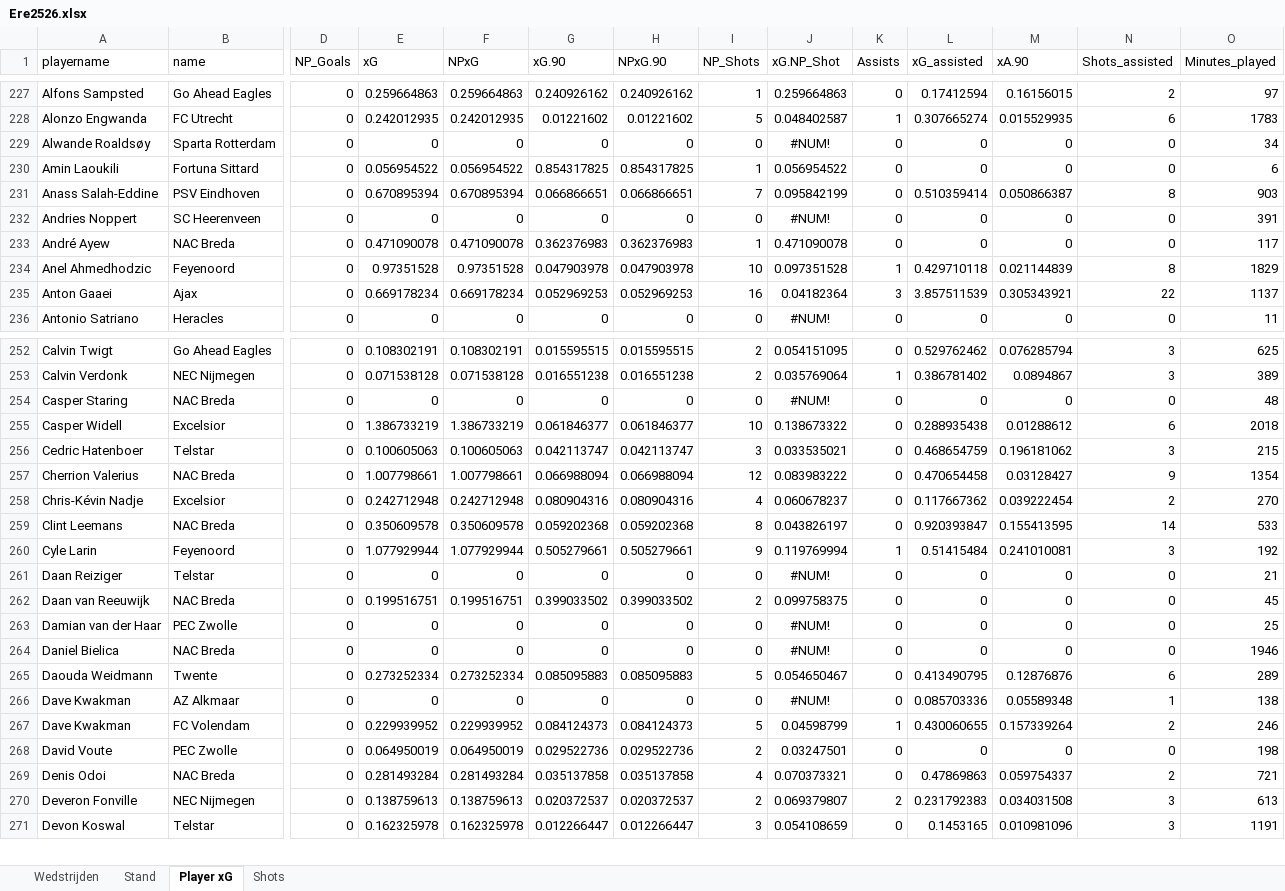
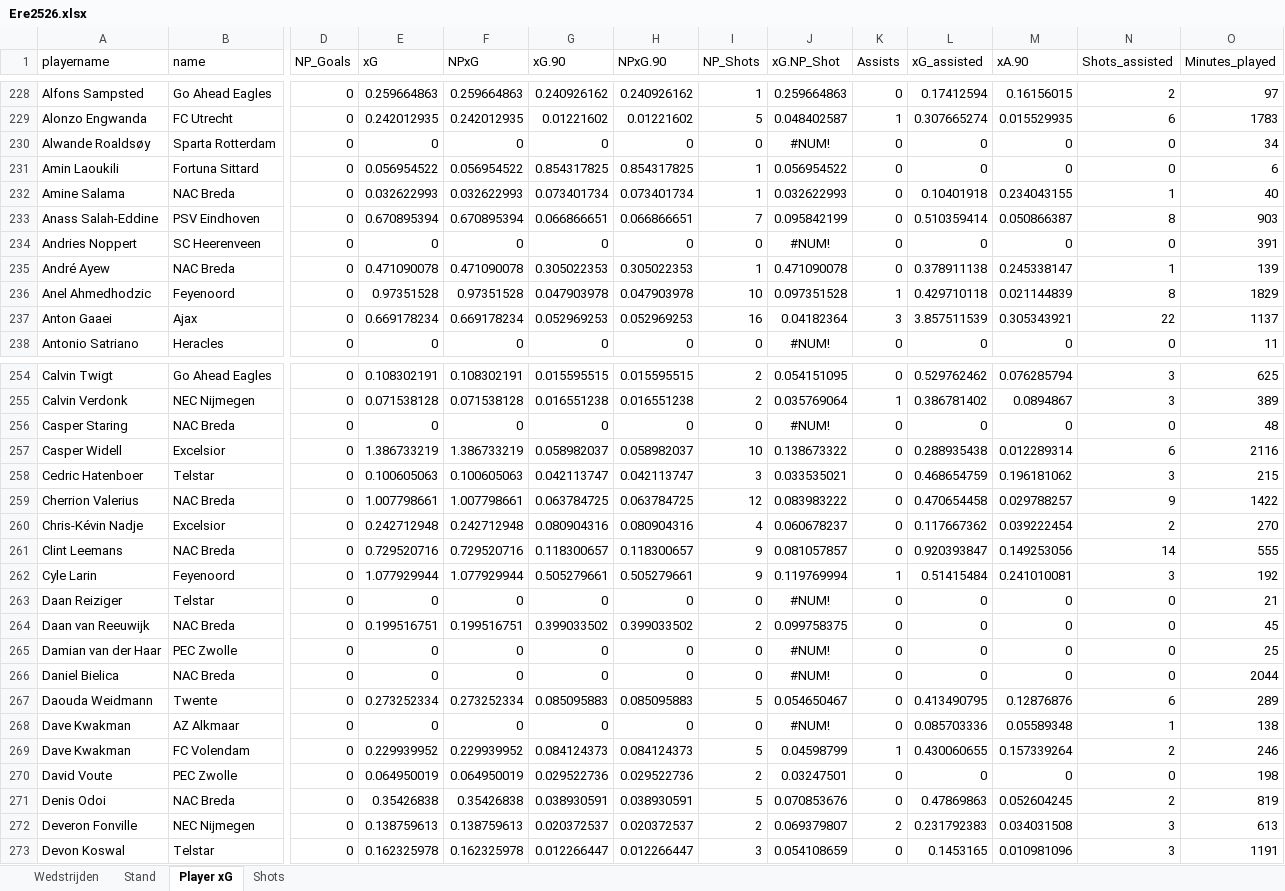
Before and after one commit to RobinKoetsier/plotrepo, an Excel workbook: data/Ere2526.xlsx, sheet Player xG, drawn as a sheet; only a part is shown, gaps mark what is left out; values as stored, in another font and other column widths than the file's, no borders; addresses are those after the commit; rows hold the shown columns only; the diff covers the shown part only; the diff names each change by its address in the sheet, - before the commit and + after, or states it on an @@ line.

```diff
--- a/data/Ere2526.xlsx (sheet Player xG)
+++ b/data/Ere2526.xlsx (sheet Player xG)
+row 232: Amine Salama | NAC Breda | 0 | 0.032622993 | 0.032622993 | 0.073401734 | 0.073401734 | 1 | 0.032622993 | 0 | 0.10401918 | 0.234043155 | 1 | 40
-G235 (xG.90): 0.362376983
+G235 (xG.90): 0.305022353
-H235 (NPxG.90): 0.362376983
+H235 (NPxG.90): 0.305022353
-L235 (xG_assisted): 0
+L235 (xG_assisted): 0.378911138
-M235 (xA.90): 0
+M235 (xA.90): 0.245338147
-N235 (Shots_assisted): 0
+N235 (Shots_assisted): 1
-O235 (Minutes_played): 117
+O235 (Minutes_played): 139
-G257 (xG.90): 0.061846377
+G257 (xG.90): 0.058982037
-H257 (NPxG.90): 0.061846377
+H257 (NPxG.90): 0.058982037
-M257 (xA.90): 0.01288612
+M257 (xA.90): 0.012289314
-O257 (Minutes_played): 2018
+O257 (Minutes_played): 2116
-G259 (xG.90): 0.066988094
+G259 (xG.90): 0.063784725
-H259 (NPxG.90): 0.066988094
+H259 (NPxG.90): 0.063784725
-M259 (xA.90): 0.03128427
+M259 (xA.90): 0.029788257
-O259 (Minutes_played): 1354
+O259 (Minutes_played): 1422
-E261 (xG): 0.350609578
+E261 (xG): 0.729520716
-F261 (NPxG): 0.350609578
+F261 (NPxG): 0.729520716
-G261 (xG.90): 0.059202368
+G261 (xG.90): 0.118300657
-H261 (NPxG.90): 0.059202368
+H261 (NPxG.90): 0.118300657
-I261 (NP_Shots): 8
+I261 (NP_Shots): 9
-J261 (xG.NP_Shot): 0.043826197
+J261 (xG.NP_Shot): 0.081057857
-M261 (xA.90): 0.155413595
+M261 (xA.90): 0.149253056
-O261 (Minutes_played): 533
+O261 (Minutes_played): 555
-O266 (Minutes_played): 1946
+O266 (Minutes_played): 2044
-E271 (xG): 0.281493284
+E271 (xG): 0.35426838
-F271 (NPxG): 0.281493284
+F271 (NPxG): 0.35426838
-G271 (xG.90): 0.035137858
+G271 (xG.90): 0.038930591
-H271 (NPxG.90): 0.035137858
+H271 (NPxG.90): 0.038930591
-I271 (NP_Shots): 4
+I271 (NP_Shots): 5
-J271 (xG.NP_Shot): 0.070373321
+J271 (xG.NP_Shot): 0.070853676
-M271 (xA.90): 0.059754337
+M271 (xA.90): 0.052604245
-O271 (Minutes_played): 721
+O271 (Minutes_played): 819
```
Also changed, not shown: 2 added rows, 2 removed rows and 146 edited cells elsewhere in this sheet, sheet Shots, sheet Stand, sheet Wedstrijden, data/EreCurrent.xlsx, 1 other file.
